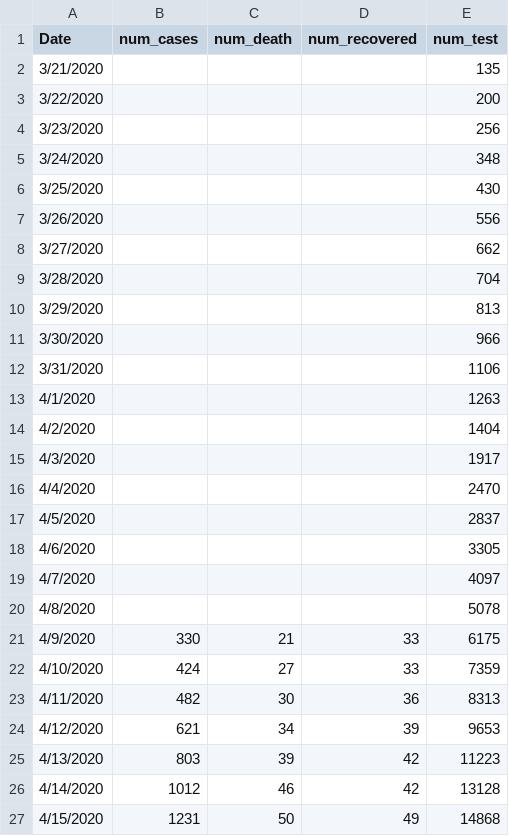
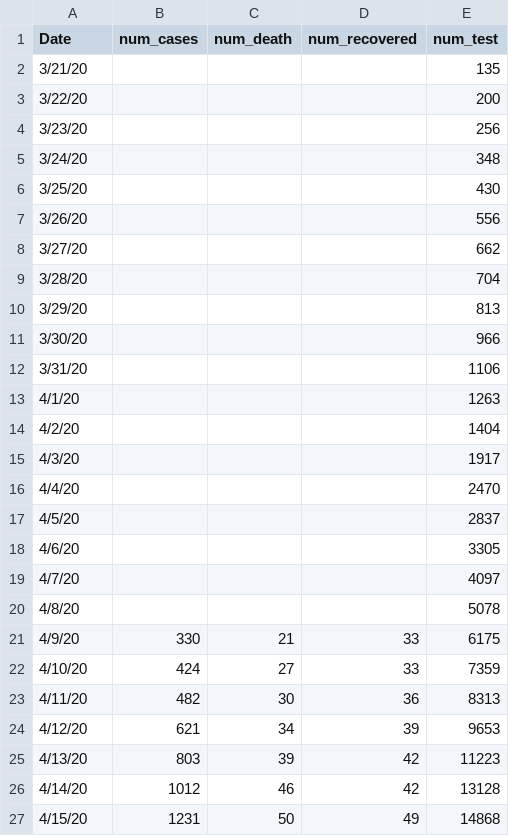
Before and after one commit to rizveeredwan/Corona-History, a CSV file: bangladesh-data/time_series.csv, drawn as a sheet.

Commit message:
bd date

```diff
--- a/bangladesh-data/time_series.csv
+++ b/bangladesh-data/time_series.csv
@@ -1,27 +1,27 @@
 Date,num_cases,num_death,num_recovered,num_test
-3/21/2020,,,,135
-3/22/2020,,,,200
-3/23/2020,,,,256
-3/24/2020,,,,348
-3/25/2020,,,,430
-3/26/2020,,,,556
-3/27/2020,,,,662
-3/28/2020,,,,704
-3/29/2020,,,,813
-3/30/2020,,,,966
-3/31/2020,,,,1106
-4/1/2020,,,,1263
-4/2/2020,,,,1404
-4/3/2020,,,,1917
-4/4/2020,,,,2470
-4/5/2020,,,,2837
-4/6/2020,,,,3305
-4/7/2020,,,,4097
-4/8/2020,,,,5078
-4/9/2020,330,21,33,6175
-4/10/2020,424,27,33,7359
-4/11/2020,482,30,36,8313
-4/12/2020,621,34,39,9653
-4/13/2020,803,39,42,11223
-4/14/2020,1012,46,42,13128
-4/15/2020,1231,50,49,14868
+3/21/20,,,,135
+3/22/20,,,,200
+3/23/20,,,,256
+3/24/20,,,,348
+3/25/20,,,,430
+3/26/20,,,,556
+3/27/20,,,,662
+3/28/20,,,,704
+3/29/20,,,,813
+3/30/20,,,,966
+3/31/20,,,,1106
+4/1/20,,,,1263
+4/2/20,,,,1404
+4/3/20,,,,1917
+4/4/20,,,,2470
+4/5/20,,,,2837
+4/6/20,,,,3305
+4/7/20,,,,4097
+4/8/20,,,,5078
+4/9/20,330,21,33,6175
+4/10/20,424,27,33,7359
+4/11/20,482,30,36,8313
+4/12/20,621,34,39,9653
+4/13/20,803,39,42,11223
+4/14/20,1012,46,42,13128
+4/15/20,1231,50,49,14868
```
